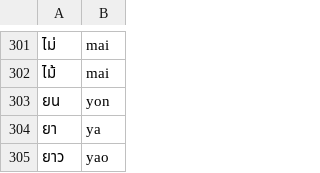
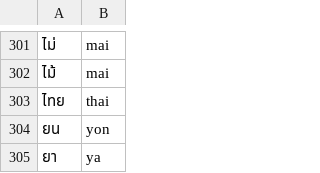
Before and after one commit to preedep/kham, a TSV file: kham-core/data/romanization_th.tsv, drawn as a sheet; only a part is shown, gaps mark what is left out; the shorter side is filled out with more unchanged rows; the diff names each change by its address in the sheet, - before the commit and + after, or states it on an @@ line.

Commit message:
Import full countries list from PyThaiNLP into NE gazetteer
- Replace hand-curated 30-country subset with complete countries_th.txt
  (246 entries, Apache-2.0, PyThaiNLP) under PLACE category
- Retain colloquial aliases: อเมริกา, อังกฤษ, เมียนมา, เกาหลี
- Move ฮ่องกง from world cities to countries section (deduplicated)
- Add ไทย → thai entry to romanization_th.tsv (fixes fts_named_entity_gets_rtgs_synonym test)

```diff
--- a/kham-core/data/romanization_th.tsv
+++ b/kham-core/data/romanization_th.tsv
+row 303: ไทย | thai
```
Also changed, not shown: 1 other file.
